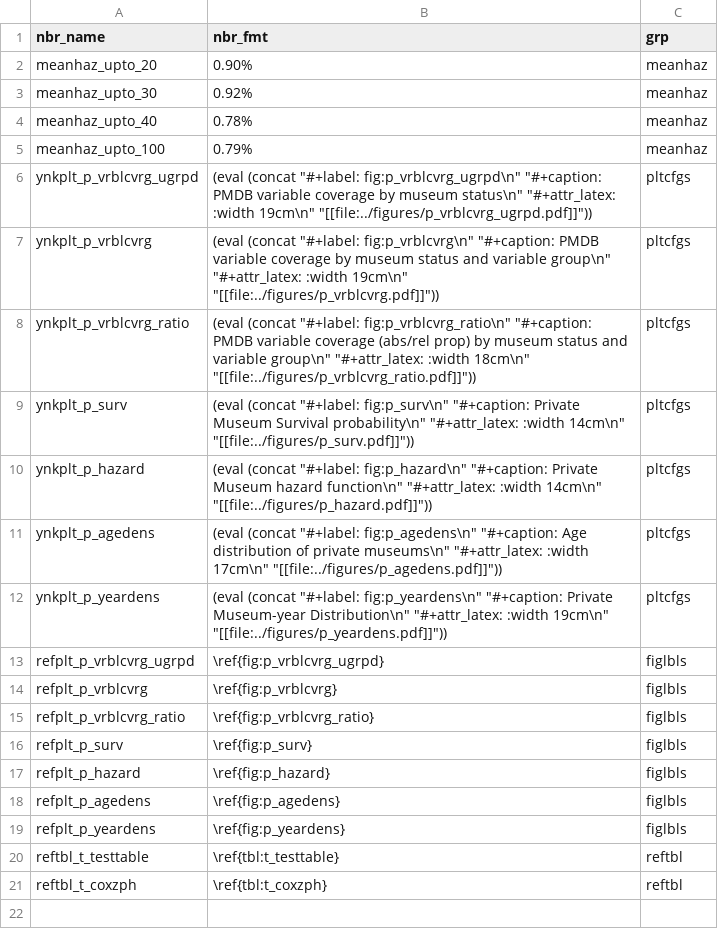
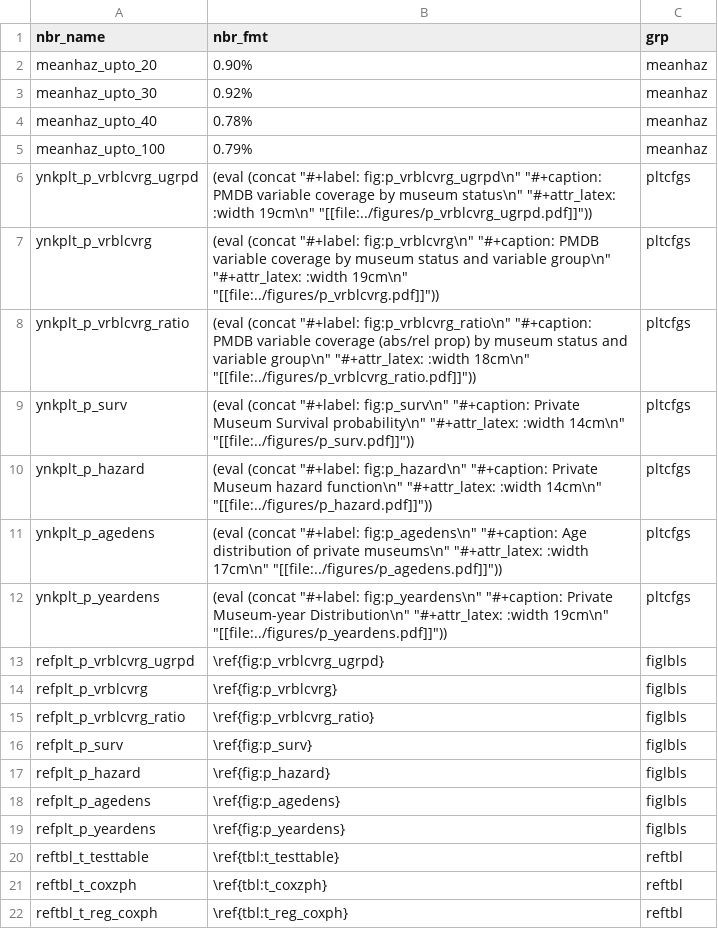
Before and after one commit to swhalemwo/pm_closing, a CSV file: misc/nbrs.csv, drawn as a sheet.

```diff
--- a/misc/nbrs.csv
+++ b/misc/nbrs.csv
@@ -21 +21,2 @@ reftbl_t_testtable,\ref{tbl:t_testtable},reftbl
 reftbl_t_coxzph,\ref{tbl:t_coxzph},reftbl
+reftbl_t_reg_coxph,\ref{tbl:t_reg_coxph},reftbl
```
Also changed, not shown: misc/farg_calls.csv, 3 other files.
